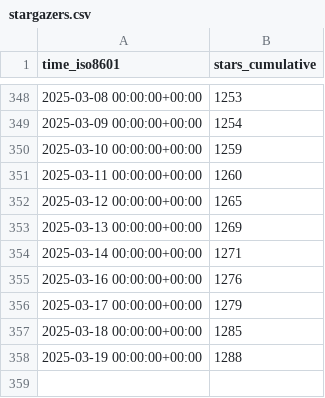
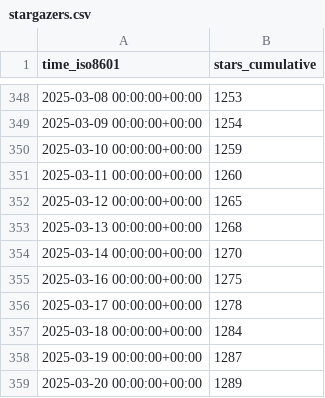
Before and after one commit to Feel-ix-343/markdown-oxide, a CSV file: Feel-ix-343/markdown-oxide/ghrs-data/stargazers.csv, drawn as a sheet; only a part is shown, gaps mark what is left out.

```diff
--- a/Feel-ix-343/markdown-oxide/ghrs-data/stargazers.csv
+++ b/Feel-ix-343/markdown-oxide/ghrs-data/stargazers.csv
@@ -352,7 +352,8 @@ time_iso8601,stars_cumulative
 2025-03-12 00:00:00+00:00,1265
-2025-03-13 00:00:00+00:00,1269
-2025-03-14 00:00:00+00:00,1271
-2025-03-16 00:00:00+00:00,1276
-2025-03-17 00:00:00+00:00,1279
-2025-03-18 00:00:00+00:00,1285
-2025-03-19 00:00:00+00:00,1288
+2025-03-13 00:00:00+00:00,1268
+2025-03-14 00:00:00+00:00,1270
+2025-03-16 00:00:00+00:00,1275
+2025-03-17 00:00:00+00:00,1278
+2025-03-18 00:00:00+00:00,1284
+2025-03-19 00:00:00+00:00,1287
+2025-03-20 00:00:00+00:00,1289
```
